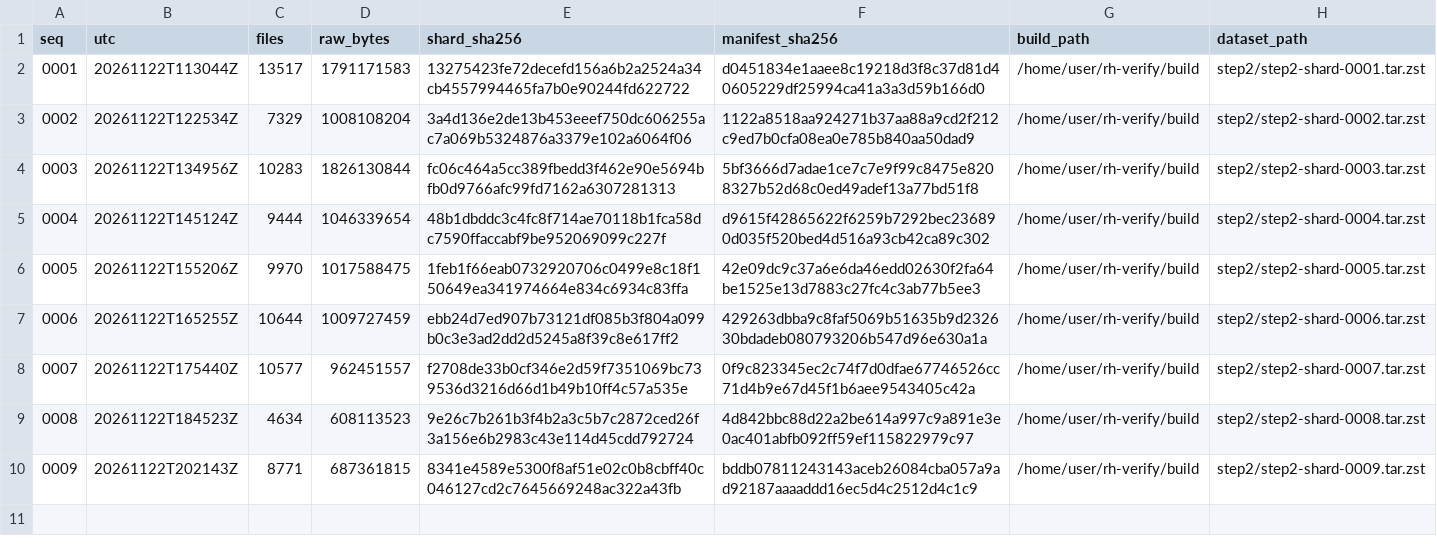
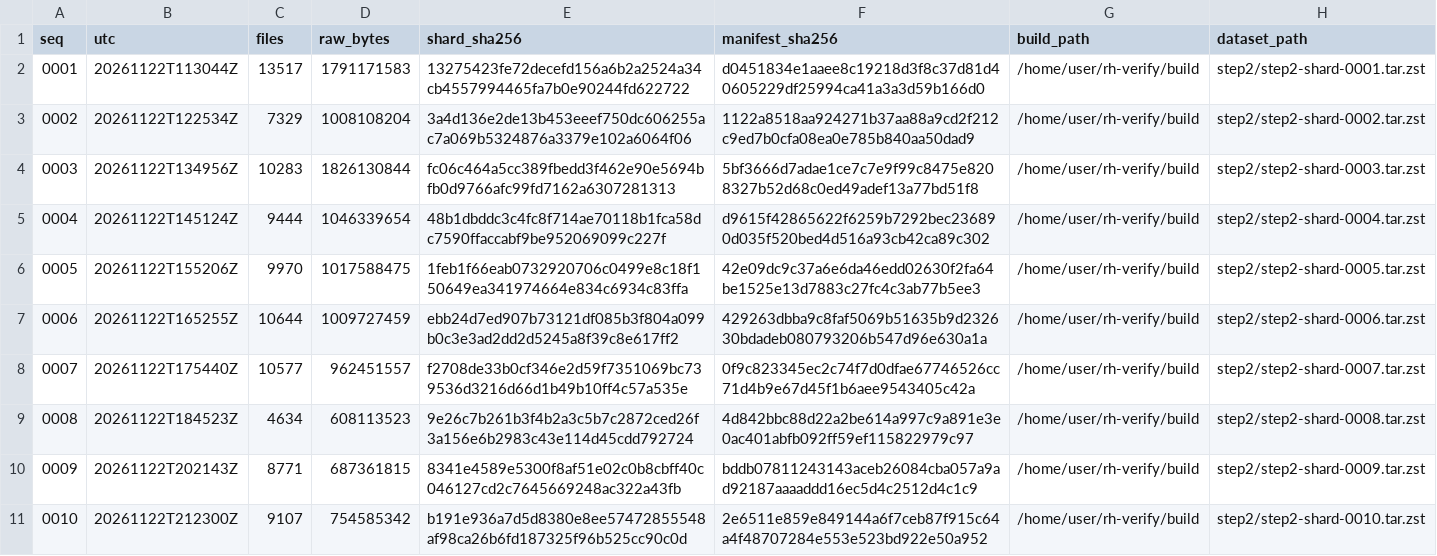
Before and after one commit to borism/riemann-hypothesis, a TSV file: verification/checkpoints/step2/INDEX.tsv, drawn as a sheet; the diff names each change by its address in the sheet, - before the commit and + after, or states it on an @@ line.

```diff
--- a/verification/checkpoints/step2/INDEX.tsv
+++ b/verification/checkpoints/step2/INDEX.tsv
+row 11: 0010 | 20261122T212300Z | 9107 | 754585342 | b191e936a7d5d8380e8ee57472855548af98ca26b6fd187325f96b525cc90c0d | 2e6511e859e849144a6f7ceb87f915c64a4f48707284e553e523bd922e50a952 | /home/user/rh-verify/build | step2/step2-shard-0010.tar.zst
```
Also changed, not shown: verification/runs/20261122-step2-live/monitor-step2.tsv, verification/runs/20261122-step2-live/progress.tsv, 1 other file.
